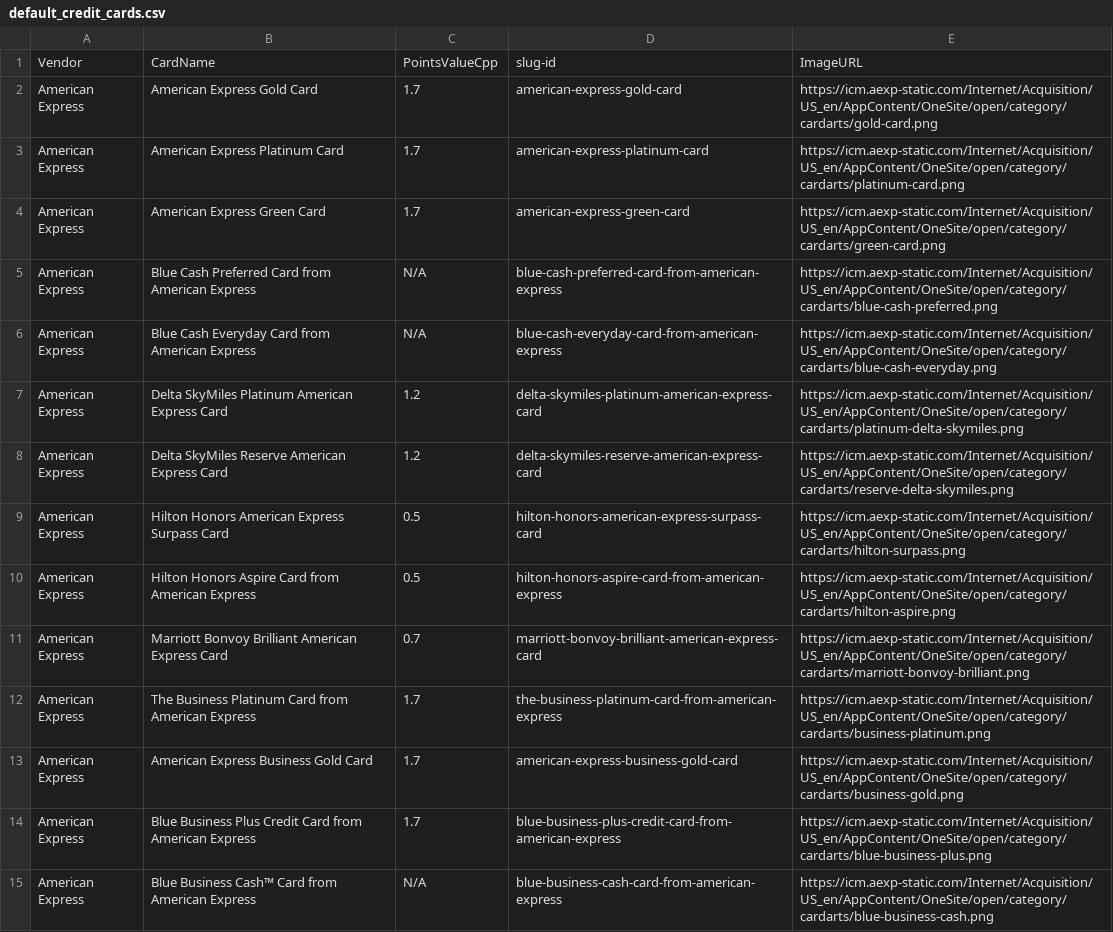
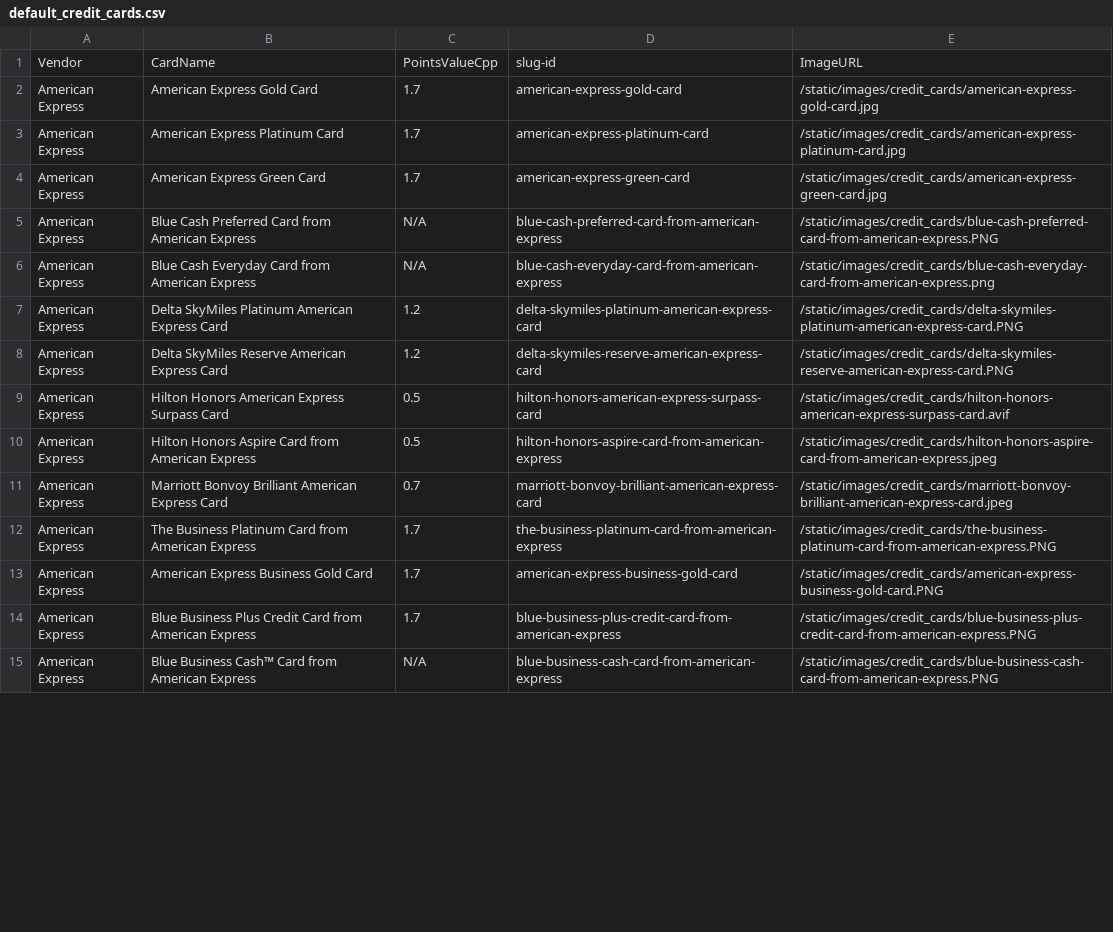
Before and after one commit to colinjianingxie/walletfreak, a CSV file: walletfreak/default_credit_cards.csv, drawn as a sheet; only a part is shown; the diff covers the shown part only.

Commit message:
realtime updates to wallet

```diff
--- a/walletfreak/default_credit_cards.csv
+++ b/walletfreak/default_credit_cards.csv
@@ -1,15 +1,15 @@
 Vendor|CardName|PointsValueCpp|slug-id|ImageURL
-American Express|American Express Gold Card|1.7|american-express-gold-card|https://icm.aexp-static.com/Internet/Acquisition/US_en/AppContent/OneSite/open/category/cardarts/gold-card.png
-American Express|American Express Platinum Card|1.7|american-express-platinum-card|https://icm.aexp-static.com/Internet/Acquisition/US_en/AppContent/OneSite/open/category/cardarts/platinum-card.png
-American Express|American Express Green Card|1.7|american-express-green-card|https://icm.aexp-static.com/Internet/Acquisition/US_en/AppContent/OneSite/open/category/cardarts/green-card.png
-American Express|Blue Cash Preferred Card from American Express|N/A|blue-cash-preferred-card-from-american-express|https://icm.aexp-static.com/Internet/Acquisition/US_en/AppContent/OneSite/open/category/cardarts/blue-cash-preferred.png
-American Express|Blue Cash Everyday Card from American Express|N/A|blue-cash-everyday-card-from-american-express|https://icm.aexp-static.com/Internet/Acquisition/US_en/AppContent/OneSite/open/category/cardarts/blue-cash-everyday.png
-American Express|Delta SkyMiles Platinum American Express Card|1.2|delta-skymiles-platinum-american-express-card|https://icm.aexp-static.com/Internet/Acquisition/US_en/AppContent/OneSite/open/category/cardarts/platinum-delta-skymiles.png
-American Express|Delta SkyMiles Reserve American Express Card|1.2|delta-skymiles-reserve-american-express-card|https://icm.aexp-static.com/Internet/Acquisition/US_en/AppContent/OneSite/open/category/cardarts/reserve-delta-skymiles.png
-American Express|Hilton Honors American Express Surpass Card|0.5|hilton-honors-american-express-surpass-card|https://icm.aexp-static.com/Internet/Acquisition/US_en/AppContent/OneSite/open/category/cardarts/hilton-surpass.png
-American Express|Hilton Honors Aspire Card from American Express|0.5|hilton-honors-aspire-card-from-american-express|https://icm.aexp-static.com/Internet/Acquisition/US_en/AppContent/OneSite/open/category/cardarts/hilton-aspire.png
-American Express|Marriott Bonvoy Brilliant American Express Card|0.7|marriott-bonvoy-brilliant-american-express-card|https://icm.aexp-static.com/Internet/Acquisition/US_en/AppContent/OneSite/open/category/cardarts/marriott-bonvoy-brilliant.png
-American Express|The Business Platinum Card from American Express|1.7|the-business-platinum-card-from-american-express|https://icm.aexp-static.com/Internet/Acquisition/US_en/AppContent/OneSite/open/category/cardarts/business-platinum.png
-American Express|American Express Business Gold Card|1.7|american-express-business-gold-card|https://icm.aexp-static.com/Internet/Acquisition/US_en/AppContent/OneSite/open/category/cardarts/business-gold.png
-American Express|Blue Business Plus Credit Card from American Express|1.7|blue-business-plus-credit-card-from-american-express|https://icm.aexp-static.com/Internet/Acquisition/US_en/AppContent/OneSite/open/category/cardarts/blue-business-plus.png
-American Express|Blue Business Cash™ Card from American Express|N/A|blue-business-cash-card-from-american-express|https://icm.aexp-static.com/Internet/Acquisition/US_en/AppContent/OneSite/open/category/cardarts/blue-business-cash.png
+American Express|American Express Gold Card|1.7|american-express-gold-card|/static/images/credit_cards/american-express-gold-card.jpg
+American Express|American Express Platinum Card|1.7|american-express-platinum-card|/static/images/credit_cards/american-express-platinum-card.jpg
+American Express|American Express Green Card|1.7|american-express-green-card|/static/images/credit_cards/american-express-green-card.jpg
+American Express|Blue Cash Preferred Card from American Express|N/A|blue-cash-preferred-card-from-american-express|/static/images/credit_cards/blue-cash-preferred-card-from-american-express.PNG
+American Express|Blue Cash Everyday Card from American Express|N/A|blue-cash-everyday-card-from-american-express|/static/images/credit_cards/blue-cash-everyday-card-from-american-express.png
+American Express|Delta SkyMiles Platinum American Express Card|1.2|delta-skymiles-platinum-american-express-card|/static/images/credit_cards/delta-skymiles-platinum-american-express-card.PNG
+American Express|Delta SkyMiles Reserve American Express Card|1.2|delta-skymiles-reserve-american-express-card|/static/images/credit_cards/delta-skymiles-reserve-american-express-card.PNG
+American Express|Hilton Honors American Express Surpass Card|0.5|hilton-honors-american-express-surpass-card|/static/images/credit_cards/hilton-honors-american-express-surpass-card.avif
+American Express|Hilton Honors Aspire Card from American Express|0.5|hilton-honors-aspire-card-from-american-express|/static/images/credit_cards/hilton-honors-aspire-card-from-american-express.jpeg
+American Express|Marriott Bonvoy Brilliant American Express Card|0.7|marriott-bonvoy-brilliant-american-express-card|/static/images/credit_cards/marriott-bonvoy-brilliant-american-express-card.jpeg
+American Express|The Business Platinum Card from American Express|1.7|the-business-platinum-card-from-american-express|/static/images/credit_cards/the-business-platinum-card-from-american-express.PNG
+American Express|American Express Business Gold Card|1.7|american-express-business-gold-card|/static/images/credit_cards/american-express-business-gold-card.PNG
+American Express|Blue Business Plus Credit Card from American Express|1.7|blue-business-plus-credit-card-from-american-express|/static/images/credit_cards/blue-business-plus-credit-card-from-american-express.PNG
+American Express|Blue Business Cash™ Card from American Express|N/A|blue-business-cash-card-from-american-express|/static/images/credit_cards/blue-business-cash-card-from-american-express.PNG
```
Also changed, not shown: 73 edited cells elsewhere in this file, 9 other files.
